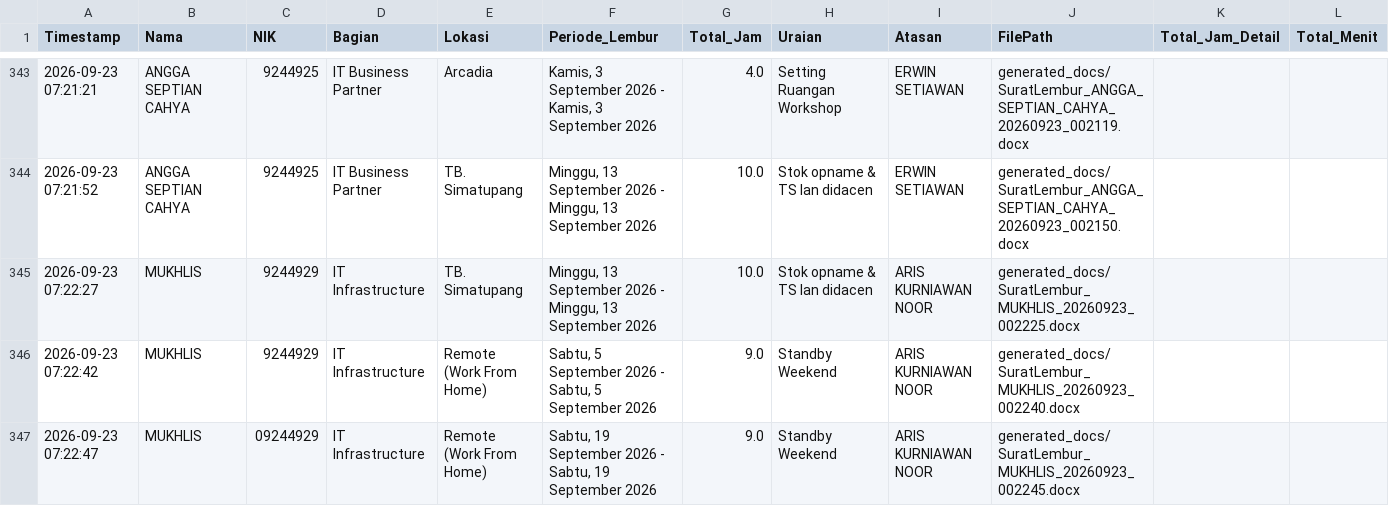
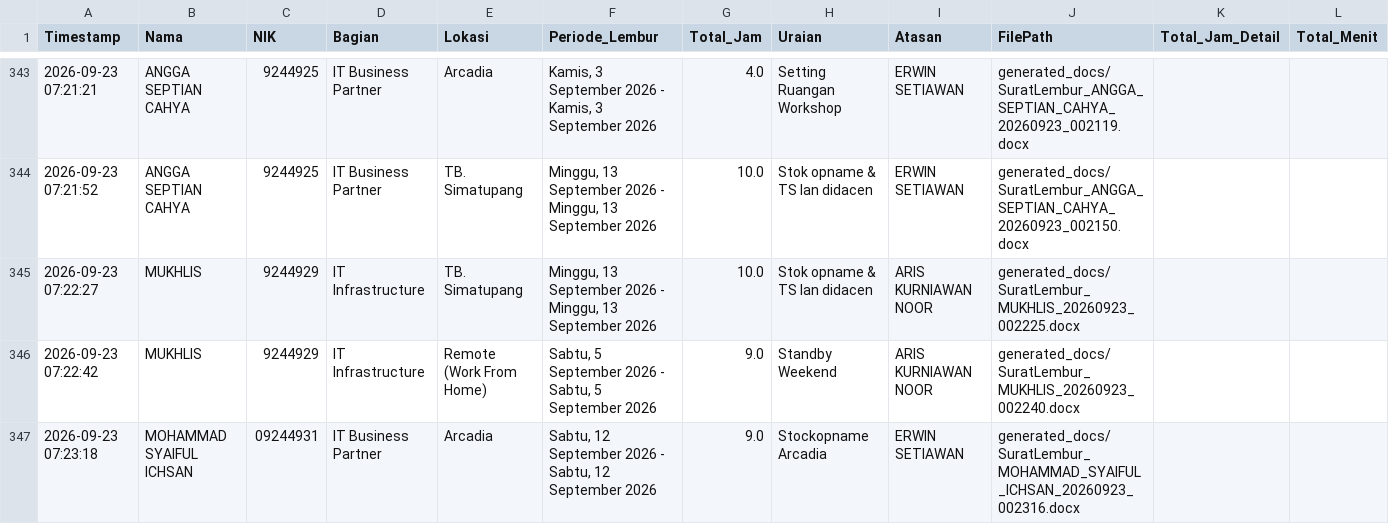
Before and after one commit to anggadevnet/formlemburlmd, a CSV file: database_lembur.csv, drawn as a sheet; only a part is shown, gaps mark what is left out.

Commit message:
Update DB: MOHAMMAD SYAIFUL ICHSAN

```diff
--- a/database_lembur.csv
+++ b/database_lembur.csv
@@ -347,2 +347,2 @@ Timestamp,Nama,NIK,Bagian,Lokasi,Periode_Lembur,Total_Jam,Uraian,Atasan,FilePath
 2026-09-23 07:22:42,MUKHLIS,9244929,IT Infrastructure,Remote (Work From Home),"Sabtu, 5 September 2026 - Sabtu, 5 September 2026",9.0,Standby Weekend,ARIS KURNIAWAN NOOR,generated_docs/SuratLembur_MUKHLIS_20260923_002240.docx,,
-2026-09-23 07:22:47,MUKHLIS,09244929,IT Infrastructure,Remote (Work From Home),"Sabtu, 19 September 2026 - Sabtu, 19 September 2026",9.0,Standby Weekend,ARIS KURNIAWAN NOOR,generated_docs/SuratLembur_MUKHLIS_20260923_002245.docx,,
+2026-09-23 07:23:18,MOHAMMAD SYAIFUL ICHSAN,09244931,IT Business Partner,Arcadia,"Sabtu, 12 September 2026 - Sabtu, 12 September 2026",9.0,Stockopname Arcadia,ERWIN SETIAWAN,generated_docs/SuratLembur_MOHAMMAD_SYAIFUL_ICHSAN_20260923_002316.docx,,
```
